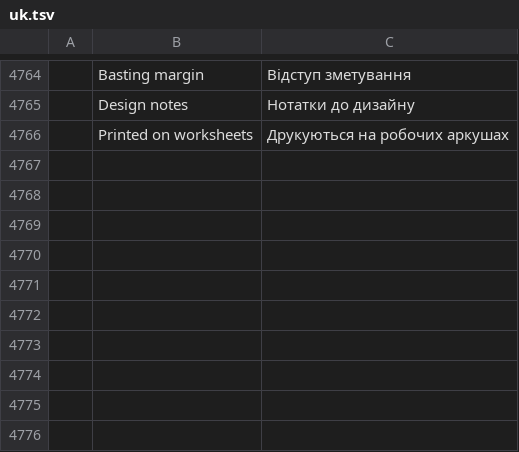
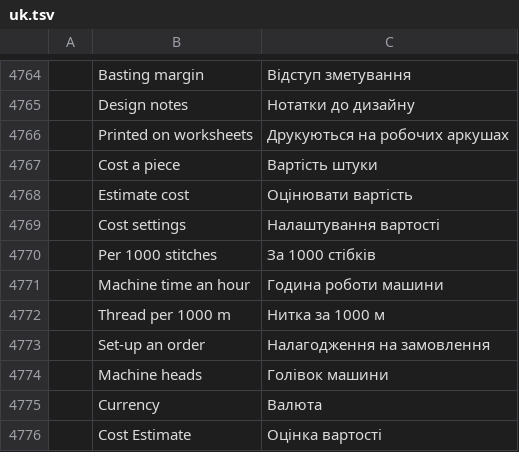
Before and after one commit to SiteSentrix/StitchFoundry, a TSV file: crates/ui-egui/src/i18n/uk.tsv, drawn as a sheet; only a part is shown, gaps mark what is left out; the diff names each change by its address in the sheet, - before the commit and + after, or states it on an @@ line.

```diff
--- a/crates/ui-egui/src/i18n/uk.tsv
+++ b/crates/ui-egui/src/i18n/uk.tsv
+row 4767:  | Cost a piece | Вартість штуки
+row 4768:  | Estimate cost | Оцінювати вартість
+row 4769:  | Cost settings | Налаштування вартості
+row 4770:  | Per 1000 stitches | За 1000 стібків
+row 4771:  | Machine time an hour | Година роботи машини
+row 4772:  | Thread per 1000 m | Нитка за 1000 м
+row 4773:  | Set-up an order | Налагодження на замовлення
+row 4774:  | Machine heads | Голівок машини
+row 4775:  | Currency | Валюта
+row 4776:  | Cost Estimate | Оцінка вартості
```
Also changed, not shown: crates/ui-egui/src/i18n/de.tsv, crates/ui-egui/src/i18n/fr.tsv, 15 other files.
